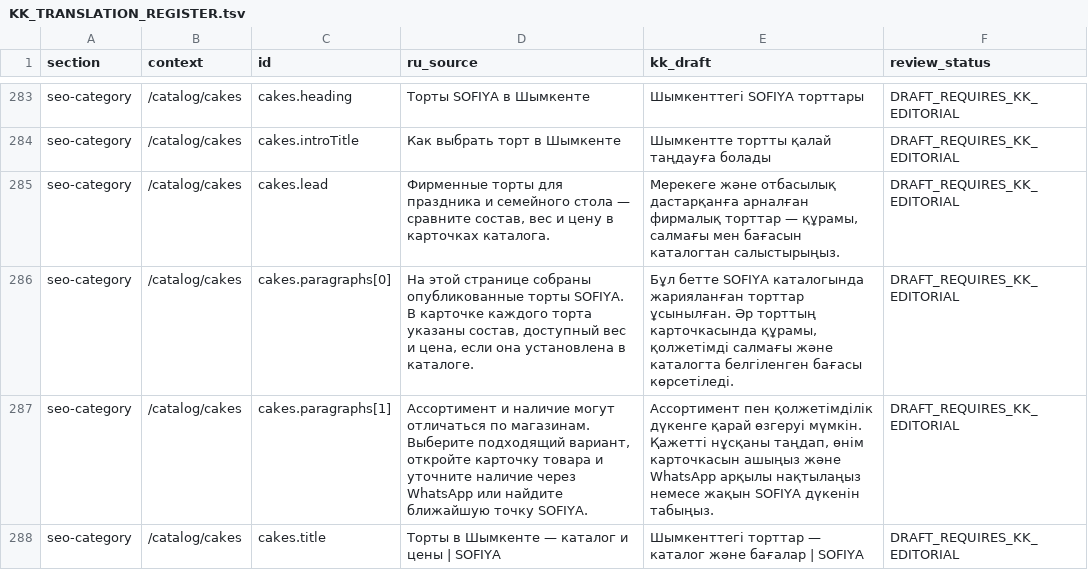
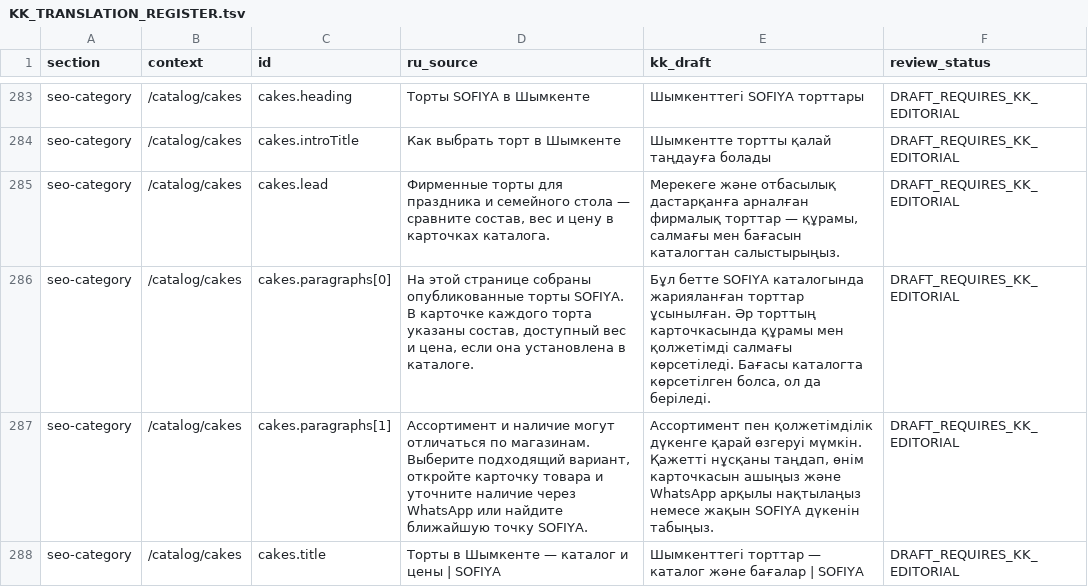
Before and after one commit to project100mln/sofiya-sweet-sweetness-hub, a TSV file: docs/i18n/KK_TRANSLATION_REGISTER.tsv, drawn as a sheet; only a part is shown, gaps mark what is left out; the diff covers the shown part only.

```diff
--- a/docs/i18n/KK_TRANSLATION_REGISTER.tsv
+++ b/docs/i18n/KK_TRANSLATION_REGISTER.tsv
@@ -285,3 +285,3 @@ seo-category	/catalog/cakes	cakes.introTitle	Как выбрать торт в
 seo-category	/catalog/cakes	cakes.lead	Фирменные торты для праздника и семейного стола — сравните состав, вес и цену в карточках каталога.	Мерекеге және отбасылық дастарқанға арналған фирмалық торттар — құрамы, салмағы мен бағасын каталогтан салыстырыңыз.	DRAFT_REQUIRES_KK_EDITORIAL
-seo-category	/catalog/cakes	cakes.paragraphs[0]	На этой странице собраны опубликованные торты SOFIYA. В карточке каждого торта указаны состав, доступный вес и цена, если она установлена в каталоге.	Бұл бетте SOFIYA каталогында жарияланған торттар ұсынылған. Әр торттың карточкасында құрамы, қолжетімді салмағы және каталогта белгіленген бағасы көрсетіледі.	DRAFT_REQUIRES_KK_EDITORIAL
+seo-category	/catalog/cakes	cakes.paragraphs[0]	На этой странице собраны опубликованные торты SOFIYA. В карточке каждого торта указаны состав, доступный вес и цена, если она установлена в каталоге.	Бұл бетте SOFIYA каталогында жарияланған торттар ұсынылған. Әр торттың карточкасында құрамы мен қолжетімді салмағы көрсетіледі. Бағасы каталогта көрсетілген болса, ол да беріледі.	DRAFT_REQUIRES_KK_EDITORIAL
 seo-category	/catalog/cakes	cakes.paragraphs[1]	Ассортимент и наличие могут отличаться по магазинам. Выберите подходящий вариант, откройте карточку товара и уточните наличие через WhatsApp или найдите ближайшую точку SOFIYA.	Ассортимент пен қолжетімділік дүкенге қарай өзгеруі мүмкін. Қажетті нұсқаны таңдап, өнім карточкасын ашыңыз және WhatsApp арқылы нақтылаңыз немесе жақын SOFIYA дүкенін табыңыз.	DRAFT_REQUIRES_KK_EDITORIAL
```
Also changed, not shown: 13 edited cells elsewhere in this file, 6 other files.
